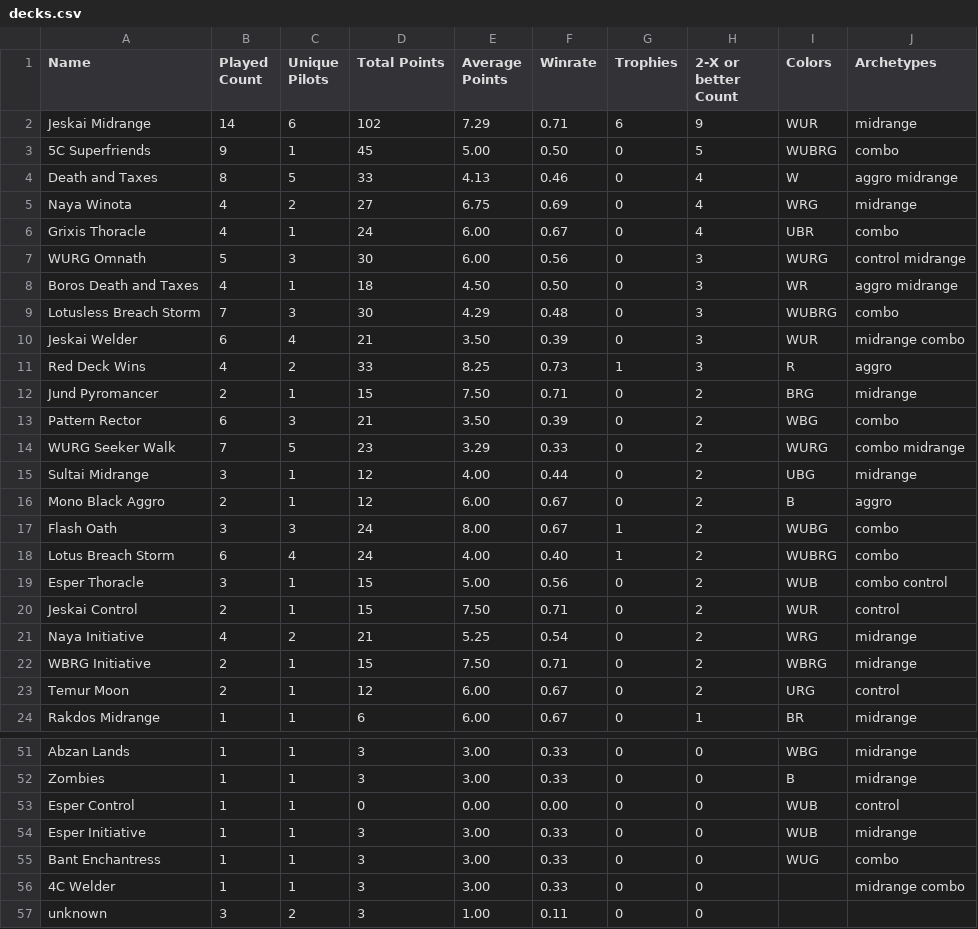
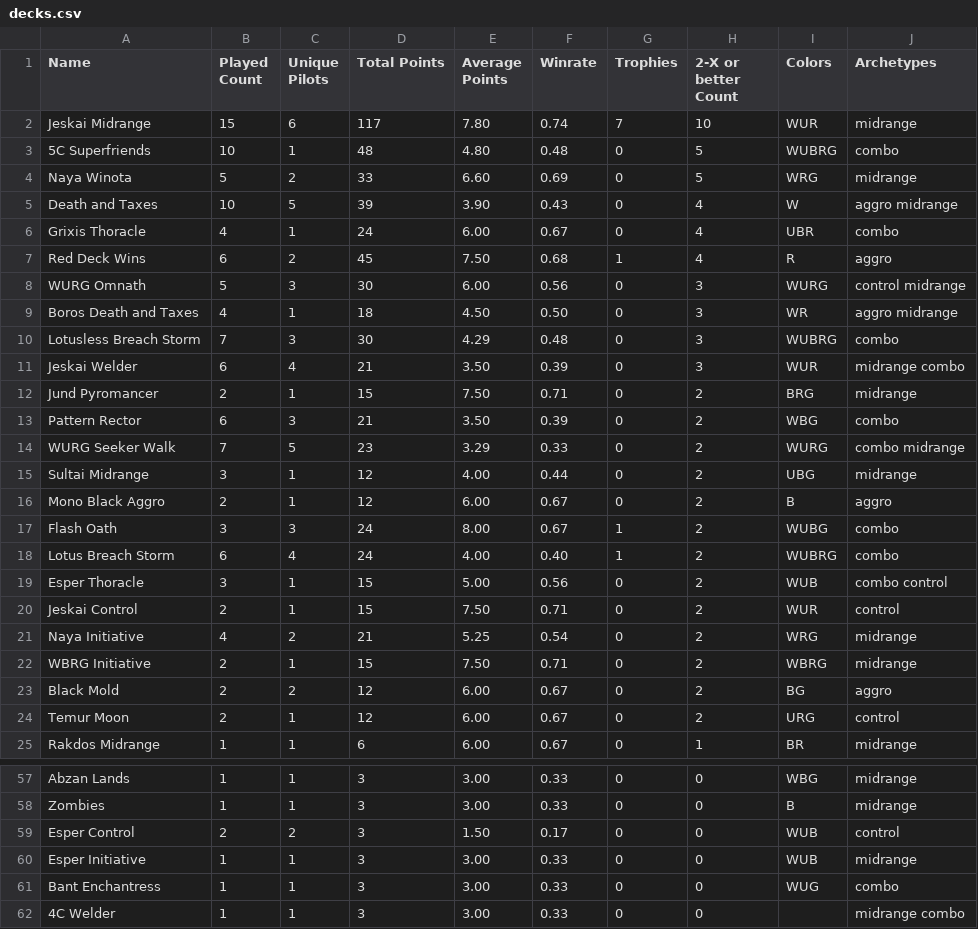
Before and after one commit to kvnchen/canlander, a CSV file: decks.csv, drawn as a sheet; only a part is shown, gaps mark what is left out; the shorter side is filled out with more unchanged rows; the diff covers the shown part only.

```diff
--- a/decks.csv
+++ b/decks.csv
@@ -1,7 +1,8 @@
 Name, Played Count, Unique Pilots, Total Points, Average Points, Winrate, Trophies, 2-X or better Count, Colors, Archetypes
-Jeskai Midrange, 14, 6, 102, 7.29, 0.71, 6, 9, WUR, midrange
-5C Superfriends, 9, 1, 45, 5.00, 0.50, 0, 5, WUBRG, combo
-Death and Taxes, 8, 5, 33, 4.13, 0.46, 0, 4, W, aggro midrange
-Naya Winota, 4, 2, 27, 6.75, 0.69, 0, 4, WRG, midrange
+Jeskai Midrange, 15, 6, 117, 7.80, 0.74, 7, 10, WUR, midrange
+5C Superfriends, 10, 1, 48, 4.80, 0.48, 0, 5, WUBRG, combo
+Naya Winota, 5, 2, 33, 6.60, 0.69, 0, 5, WRG, midrange
+Death and Taxes, 10, 5, 39, 3.90, 0.43, 0, 4, W, aggro midrange
 Grixis Thoracle, 4, 1, 24, 6.00, 0.67, 0, 4, UBR, combo
+Red Deck Wins, 6, 2, 45, 7.50, 0.68, 1, 4, R, aggro
 WURG Omnath, 5, 3, 30, 6.00, 0.56, 0, 3, WURG, control midrange
@@ -10,3 +11,2 @@ Lotusless Breach Storm, 7, 3, 30, 4.29, 0.48, 0, 3, WUBRG, combo
 Jeskai Welder, 6, 4, 21, 3.50, 0.39, 0, 3, WUR, midrange combo
-Red Deck Wins, 4, 2, 33, 8.25, 0.73, 1, 3, R, aggro
 Jund Pyromancer, 2, 1, 15, 7.50, 0.71, 0, 2, BRG, midrange
@@ -22,2 +22,3 @@ Naya Initiative, 4, 2, 21, 5.25, 0.54, 0, 2, WRG, midrange
 WBRG Initiative, 2, 1, 15, 7.50, 0.71, 0, 2, WBRG, midrange
+Black Mold, 2, 2, 12, 6.00, 0.67, 0, 2, BG, aggro
 Temur Moon, 2, 1, 12, 6.00, 0.67, 0, 2, URG, control
@@ -52,3 +58,3 @@ Abzan Lands, 1, 1, 3, 3.00, 0.33, 0, 0, WBG, midrange
 Zombies, 1, 1, 3, 3.00, 0.33, 0, 0, B, midrange
-Esper Control, 1, 1, 0, 0.00, 0.00, 0, 0, WUB, control
+Esper Control, 2, 2, 3, 1.50, 0.17, 0, 0, WUB, control
 Esper Initiative, 1, 1, 3, 3.00, 0.33, 0, 0, WUB, midrange
```
Also changed, not shown: 7 added rows, 2 removed rows and 16 edited cells elsewhere in this file, aggregate.csv, players.csv, 3 other files.
